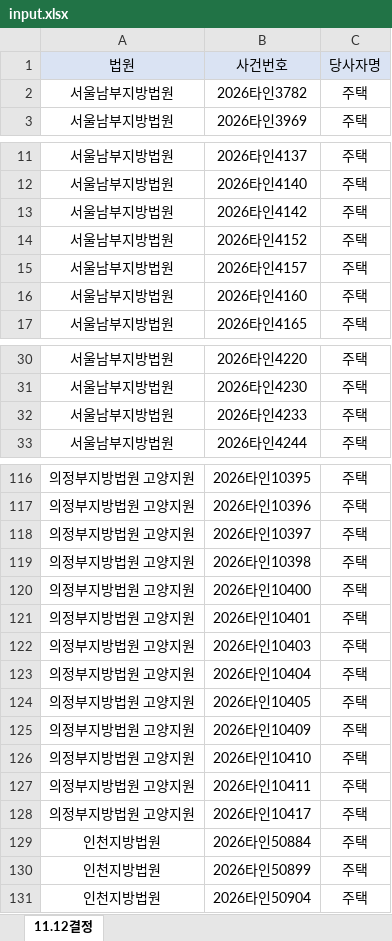
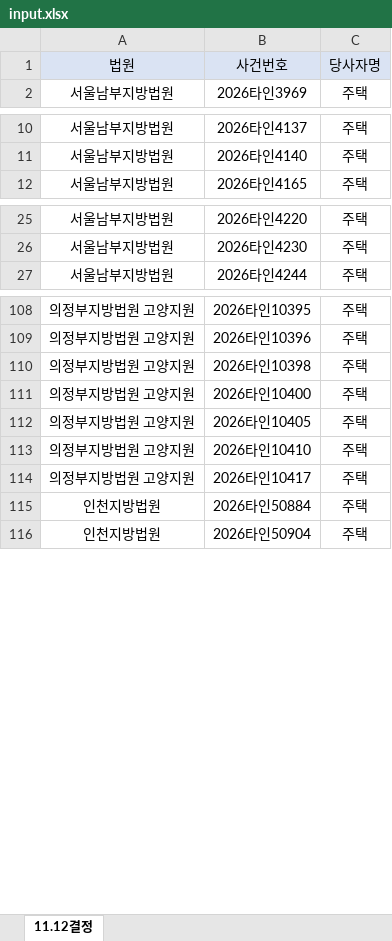
Before and after one commit to newwonwoo/sellingpoint, an Excel workbook: court-search/input.xlsx, sheet 11.12결정, drawn as a sheet; only a part is shown, gaps mark what is left out; values as stored, in another font and other column widths than the file's, no borders; removed rows and columns are numbered as before the commit, all else as after; the diff covers the shown part only; the diff names each change by its address in the sheet, - before the commit and + after, or states it on an @@ line.

```diff
--- a/court-search/input.xlsx (sheet 11.12결정)
+++ b/court-search/input.xlsx (sheet 11.12결정)
-row 2: 서울남부지방법원 | 2026타인3782 | 주택
-row 13: 서울남부지방법원 | 2026타인4142 | 주택
-row 14: 서울남부지방법원 | 2026타인4152 | 주택
-row 15: 서울남부지방법원 | 2026타인4157 | 주택
-row 16: 서울남부지방법원 | 2026타인4160 | 주택
-row 32: 서울남부지방법원 | 2026타인4233 | 주택
-row 118: 의정부지방법원 고양지원 | 2026타인10397 | 주택
-row 121: 의정부지방법원 고양지원 | 2026타인10401 | 주택
-row 122: 의정부지방법원 고양지원 | 2026타인10403 | 주택
-row 123: 의정부지방법원 고양지원 | 2026타인10404 | 주택
-row 125: 의정부지방법원 고양지원 | 2026타인10409 | 주택
-row 127: 의정부지방법원 고양지원 | 2026타인10411 | 주택
-row 130: 인천지방법원 | 2026타인50899 | 주택
```
Also changed, not shown: 37 added rows, 2 removed rows and cell formats elsewhere in this sheet.
